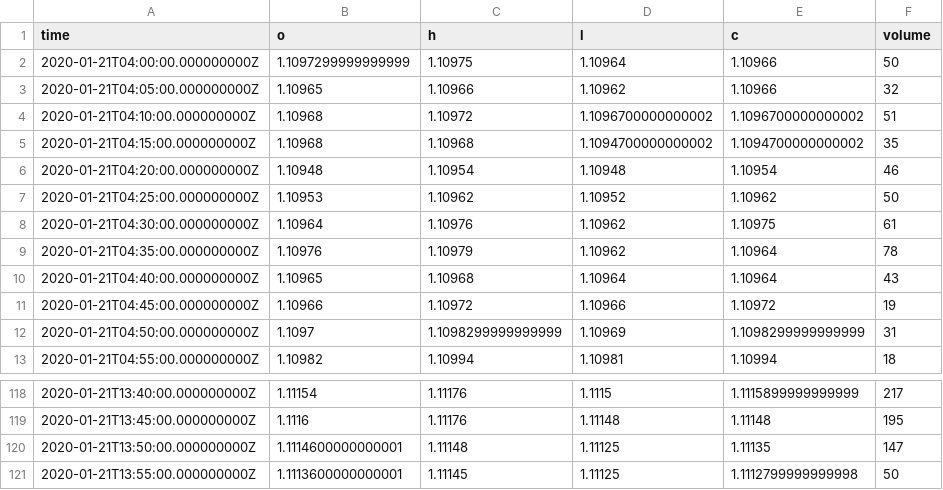
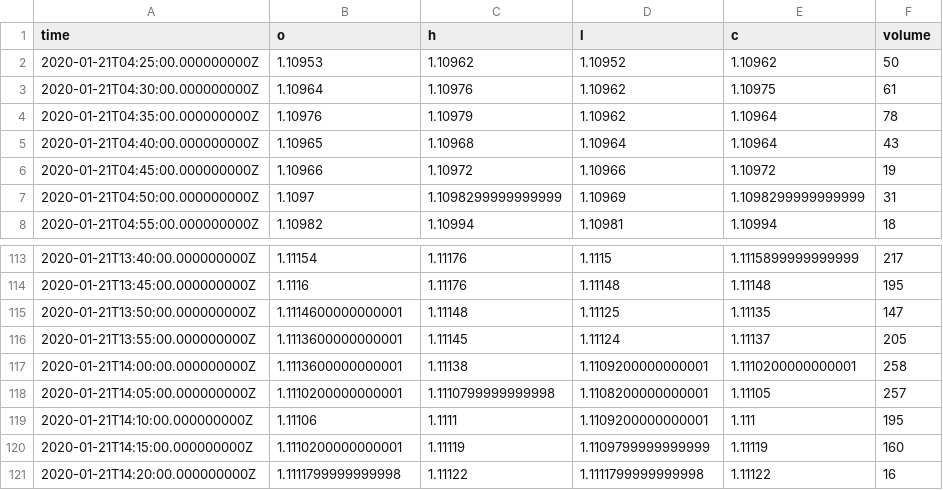
Before and after one commit to Greg041/bot-binarias, a CSV file: datos_M5.csv, drawn as a sheet; only a part is shown, gaps mark what is left out.

```diff
--- a/datos_M5.csv
+++ b/datos_M5.csv
@@ -1,7 +1,2 @@
 time,o,h,l,c,volume
-2020-01-21T04:00:00.000000000Z,1.1097299999999999,1.10975,1.10964,1.10966,50
-2020-01-21T04:05:00.000000000Z,1.10965,1.10966,1.10962,1.10966,32
-2020-01-21T04:10:00.000000000Z,1.10968,1.10972,1.1096700000000002,1.1096700000000002,51
-2020-01-21T04:15:00.000000000Z,1.10968,1.10968,1.1094700000000002,1.1094700000000002,35
-2020-01-21T04:20:00.000000000Z,1.10948,1.10954,1.10948,1.10954,46
 2020-01-21T04:25:00.000000000Z,1.10953,1.10962,1.10952,1.10962,50
@@ -120,2 +115,7 @@ time,o,h,l,c,volume
 2020-01-21T13:50:00.000000000Z,1.1114600000000001,1.11148,1.11125,1.11135,147
-2020-01-21T13:55:00.000000000Z,1.1113600000000001,1.11145,1.11125,1.1112799999999998,50
+2020-01-21T13:55:00.000000000Z,1.1113600000000001,1.11145,1.11124,1.11137,205
+2020-01-21T14:00:00.000000000Z,1.1113600000000001,1.11138,1.1109200000000001,1.1110200000000001,258
+2020-01-21T14:05:00.000000000Z,1.1110200000000001,1.1110799999999998,1.1108200000000001,1.11105,257
+2020-01-21T14:10:00.000000000Z,1.11106,1.1111,1.1109200000000001,1.111,195
+2020-01-21T14:15:00.000000000Z,1.1110200000000001,1.11119,1.1109799999999999,1.11119,160
+2020-01-21T14:20:00.000000000Z,1.1111799999999998,1.11122,1.1111799999999998,1.11122,16
```
Also changed, not shown: datos_5s.csv, datos_M1.csv, 2 other files.
